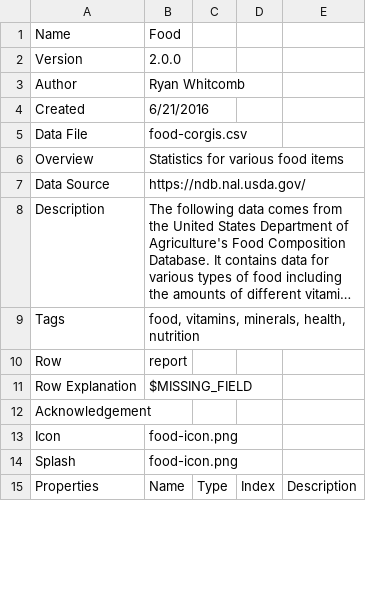
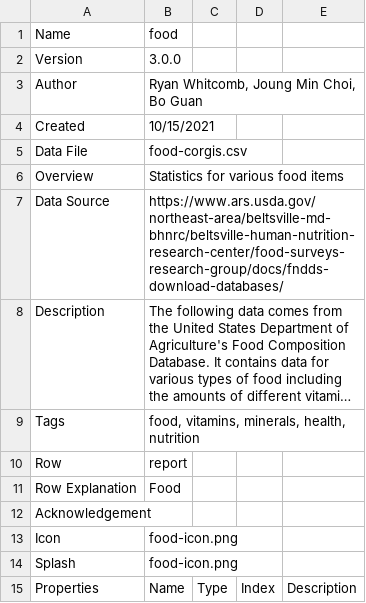
Before and after one commit to corgis-edu/corgis, a CSV file: source/food/food-meta.csv, drawn as a sheet; only a part is shown; long unchanged cells end in …; the diff covers the shown part only; the diff names each change by its address in the sheet, - before the commit and + after, or states it on an @@ line.

Commit message:
Update food dataset

```diff
--- a/source/food/food-meta.csv
+++ b/source/food/food-meta.csv
-B1: Food
+B1: food
-B2 (food): 2.0.0
+B2 (food): 3.0.0
-B3 (food): Ryan Whitcomb
+B3 (food): Ryan Whitcomb, Joung Min Choi, Bo Guan
-B4 (food): 6/21/2016
+B4 (food): 10/15/2021
-B7 (food): https://ndb.nal.usda.gov/
+B7 (food): https://www.ars.usda.gov/northeast-area/beltsville-md-bhnrc/beltsville-human-nutrition-research-center/food-surveys-research-group/docs/fndds-download-databases/
-B11 (food): $MISSING_FIELD
+B11 (food): Food
```
Also changed, not shown: 10 removed rows and 2 edited cells elsewhere in this file, 7 other files.
